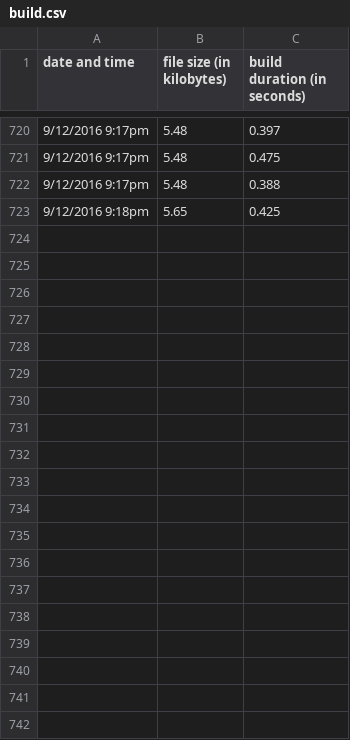
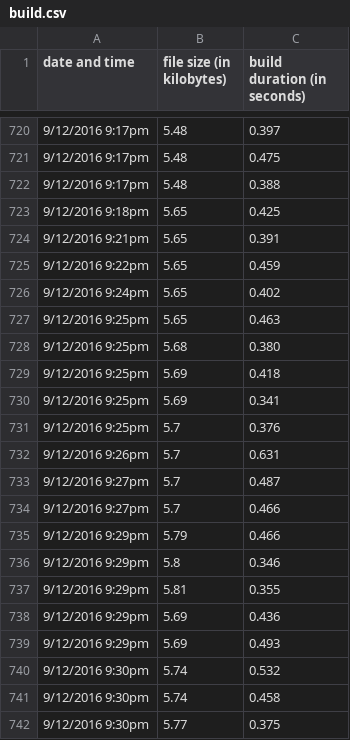
Before and after one commit to ehgoodenough/glitch, a CSV file: build.csv, drawn as a sheet; only a part is shown, gaps mark what is left out; the diff covers the shown part only; the diff names each change by its address in the sheet, - before the commit and + after, or states it on an @@ line.

```diff
--- a/build.csv
+++ b/build.csv
+row 724: 9/12/2016 9:21pm | 5.65 | 0.391
+row 725: 9/12/2016 9:22pm | 5.65 | 0.459
+row 726: 9/12/2016 9:24pm | 5.65 | 0.402
+row 727: 9/12/2016 9:25pm | 5.65 | 0.463
+row 728: 9/12/2016 9:25pm | 5.68 | 0.380
+row 729: 9/12/2016 9:25pm | 5.69 | 0.418
+row 730: 9/12/2016 9:25pm | 5.69 | 0.341
+row 731: 9/12/2016 9:25pm | 5.7 | 0.376
+row 732: 9/12/2016 9:26pm | 5.7 | 0.631
+row 733: 9/12/2016 9:27pm | 5.7 | 0.487
+row 734: 9/12/2016 9:27pm | 5.7 | 0.466
+row 735: 9/12/2016 9:29pm | 5.79 | 0.466
+row 736: 9/12/2016 9:29pm | 5.8 | 0.346
+row 737: 9/12/2016 9:29pm | 5.81 | 0.355
+row 738: 9/12/2016 9:29pm | 5.69 | 0.436
+row 739: 9/12/2016 9:29pm | 5.69 | 0.493
+row 740: 9/12/2016 9:30pm | 5.74 | 0.532
+row 741: 9/12/2016 9:30pm | 5.74 | 0.458
+row 742: 9/12/2016 9:30pm | 5.77 | 0.375
```
Also changed, not shown: 25 added rows elsewhere in this file, 6 other files.
